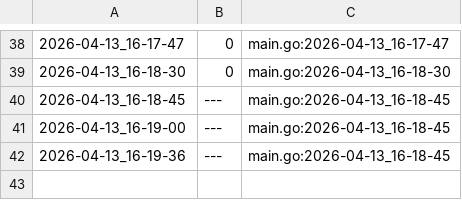
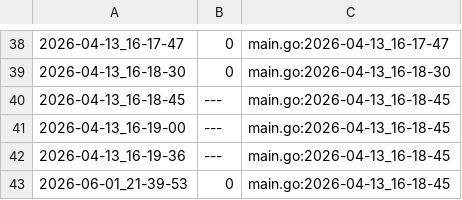
Before and after one commit to qxcode-course/ed-seg-bloco-a-spacercoding, a CSV file: ED/.tko/track/ed@treinando/track.csv, drawn as a sheet; only a part is shown, gaps mark what is left out.

Commit message:
prin_list1, lista_d4

```diff
--- a/ED/.tko/track/ed@treinando/track.csv
+++ b/ED/.tko/track/ed@treinando/track.csv
@@ -42 +42,2 @@
 2026-04-13_16-19-36,---,main.go:2026-04-13_16-18-45
+2026-06-01_21-39-53,0,main.go:2026-04-13_16-18-45
```
Also changed, not shown: 24 other files.
